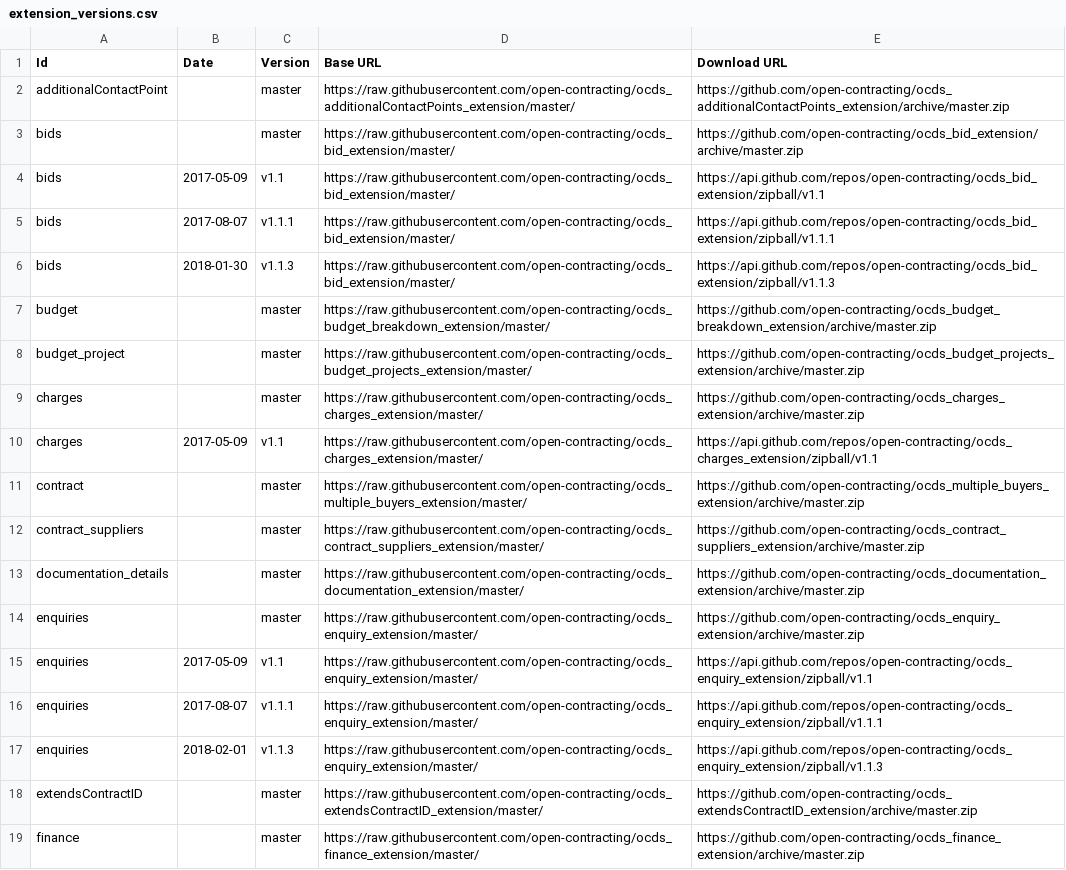
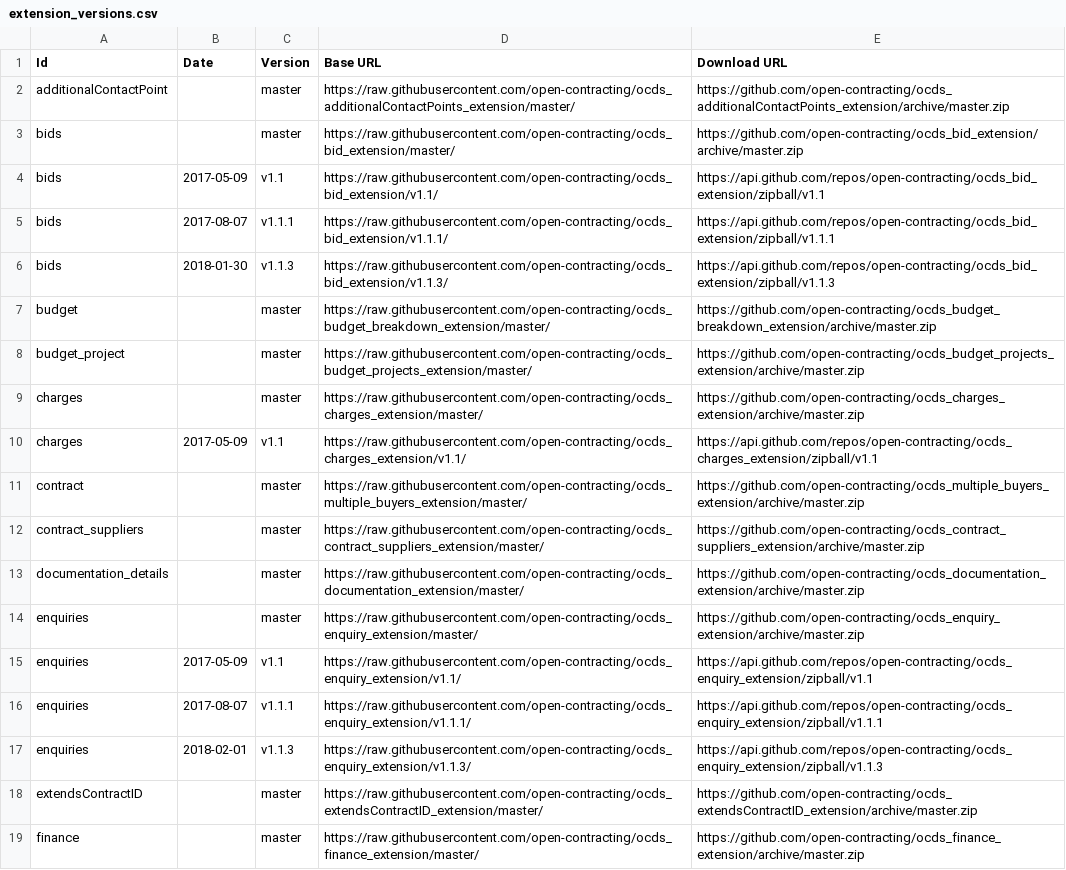
Before and after one commit to open-contracting/extension_registry, a CSV file: extension_versions.csv, drawn as a sheet; only a part is shown; the diff covers the shown part only.

Commit message:
Correct Base URL always using master instead of tag name

```diff
--- a/extension_versions.csv
+++ b/extension_versions.csv
@@ -3,5 +3,5 @@ additionalContactPoint,,master,https://raw.githubusercontent.com/open-contractin
 bids,,master,https://raw.githubusercontent.com/open-contracting/ocds_bid_extension/master/,https://github.com/open-contracting/ocds_bid_extension/archive/master.zip
-bids,2017-05-09,v1.1,https://raw.githubusercontent.com/open-contracting/ocds_bid_extension/master/,https://api.github.com/repos/open-contracting/ocds_bid_extension/zipball/v1.1
-bids,2017-08-07,v1.1.1,https://raw.githubusercontent.com/open-contracting/ocds_bid_extension/master/,https://api.github.com/repos/open-contracting/ocds_bid_extension/zipball/v1.1.1
-bids,2018-01-30,v1.1.3,https://raw.githubusercontent.com/open-contracting/ocds_bid_extension/master/,https://api.github.com/repos/open-contracting/ocds_bid_extension/zipball/v1.1.3
+bids,2017-05-09,v1.1,https://raw.githubusercontent.com/open-contracting/ocds_bid_extension/v1.1/,https://api.github.com/repos/open-contracting/ocds_bid_extension/zipball/v1.1
+bids,2017-08-07,v1.1.1,https://raw.githubusercontent.com/open-contracting/ocds_bid_extension/v1.1.1/,https://api.github.com/repos/open-contracting/ocds_bid_extension/zipball/v1.1.1
+bids,2018-01-30,v1.1.3,https://raw.githubusercontent.com/open-contracting/ocds_bid_extension/v1.1.3/,https://api.github.com/repos/open-contracting/ocds_bid_extension/zipball/v1.1.3
 budget,,master,https://raw.githubusercontent.com/open-contracting/ocds_budget_breakdown_extension/master/,https://github.com/open-contracting/ocds_budget_breakdown_extension/archive/master.zip
@@ -9,3 +9,3 @@ budget_project,,master,https://raw.githubusercontent.com/open-contracting/ocds_b
 charges,,master,https://raw.githubusercontent.com/open-contracting/ocds_charges_extension/master/,https://github.com/open-contracting/ocds_charges_extension/archive/master.zip
-charges,2017-05-09,v1.1,https://raw.githubusercontent.com/open-contracting/ocds_charges_extension/master/,https://api.github.com/repos/open-contracting/ocds_charges_extension/zipball/v1.1
+charges,2017-05-09,v1.1,https://raw.githubusercontent.com/open-contracting/ocds_charges_extension/v1.1/,https://api.github.com/repos/open-contracting/ocds_charges_extension/zipball/v1.1
 contract,,master,https://raw.githubusercontent.com/open-contracting/ocds_multiple_buyers_extension/master/,https://github.com/open-contracting/ocds_multiple_buyers_extension/archive/master.zip
@@ -14,5 +14,5 @@ documentation_details,,master,https://raw.githubusercontent.com/open-contracting
 enquiries,,master,https://raw.githubusercontent.com/open-contracting/ocds_enquiry_extension/master/,https://github.com/open-contracting/ocds_enquiry_extension/archive/master.zip
-enquiries,2017-05-09,v1.1,https://raw.githubusercontent.com/open-contracting/ocds_enquiry_extension/master/,https://api.github.com/repos/open-contracting/ocds_enquiry_extension/zipball/v1.1
-enquiries,2017-08-07,v1.1.1,https://raw.githubusercontent.com/open-contracting/ocds_enquiry_extension/master/,https://api.github.com/repos/open-contracting/ocds_enquiry_extension/zipball/v1.1.1
-enquiries,2018-02-01,v1.1.3,https://raw.githubusercontent.com/open-contracting/ocds_enquiry_extension/master/,https://api.github.com/repos/open-contracting/ocds_enquiry_extension/zipball/v1.1.3
+enquiries,2017-05-09,v1.1,https://raw.githubusercontent.com/open-contracting/ocds_enquiry_extension/v1.1/,https://api.github.com/repos/open-contracting/ocds_enquiry_extension/zipball/v1.1
+enquiries,2017-08-07,v1.1.1,https://raw.githubusercontent.com/open-contracting/ocds_enquiry_extension/v1.1.1/,https://api.github.com/repos/open-contracting/ocds_enquiry_extension/zipball/v1.1.1
+enquiries,2018-02-01,v1.1.3,https://raw.githubusercontent.com/open-contracting/ocds_enquiry_extension/v1.1.3/,https://api.github.com/repos/open-contracting/ocds_enquiry_extension/zipball/v1.1.3
 extendsContractID,,master,https://raw.githubusercontent.com/open-contracting/ocds_extendsContractID_extension/master/,https://github.com/open-contracting/ocds_extendsContractID_extension/archive/master.zip
```
Also changed, not shown: 22 edited cells elsewhere in this file.
